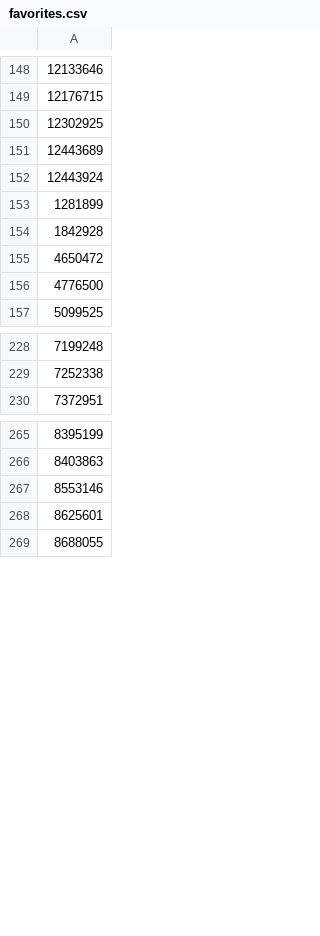
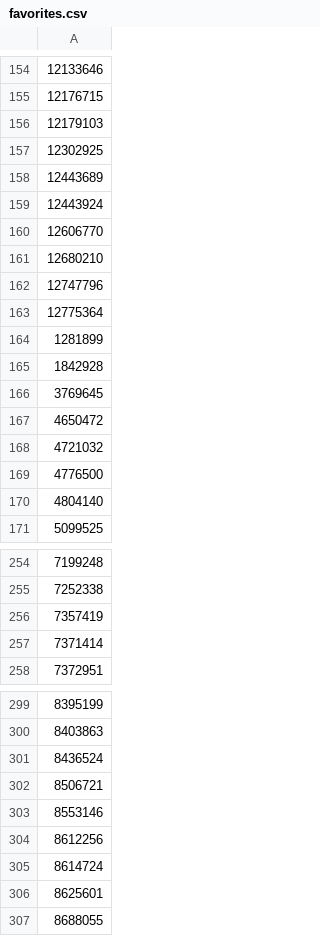
Before and after one commit to xiaoxu0000/spkb, a CSV file: video/favorites.csv, drawn as a sheet; only a part is shown, gaps mark what is left out; the diff covers the shown part only.

```diff
--- a/video/favorites.csv
+++ b/video/favorites.csv
@@ -149,2 +155,3 @@
 12176715
+12179103
 12302925
@@ -152,6 +159,13 @@
 12443924
+12606770
+12680210
+12747796
+12775364
 1281899
 1842928
+3769645
 4650472
+4721032
 4776500
+4804140
 5099525
@@ -229,2 +255,4 @@
 7252338
+7357419
+7371414
 7372951
@@ -266,3 +300,7 @@
 8403863
+8436524
+8506721
 8553146
+8612256
+8614724
 8625601
```
Also changed, not shown: 57 added rows elsewhere in this file.
